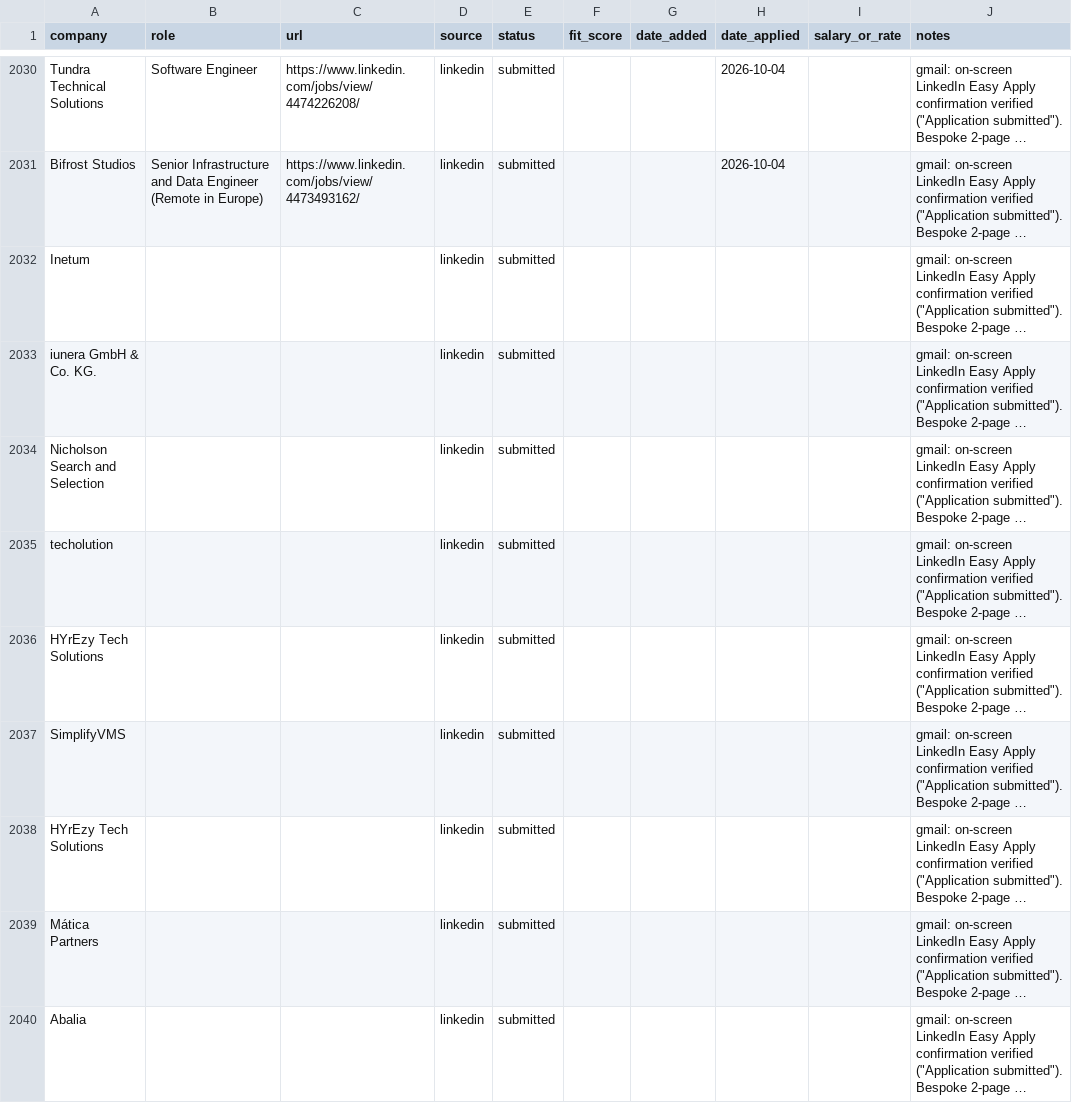
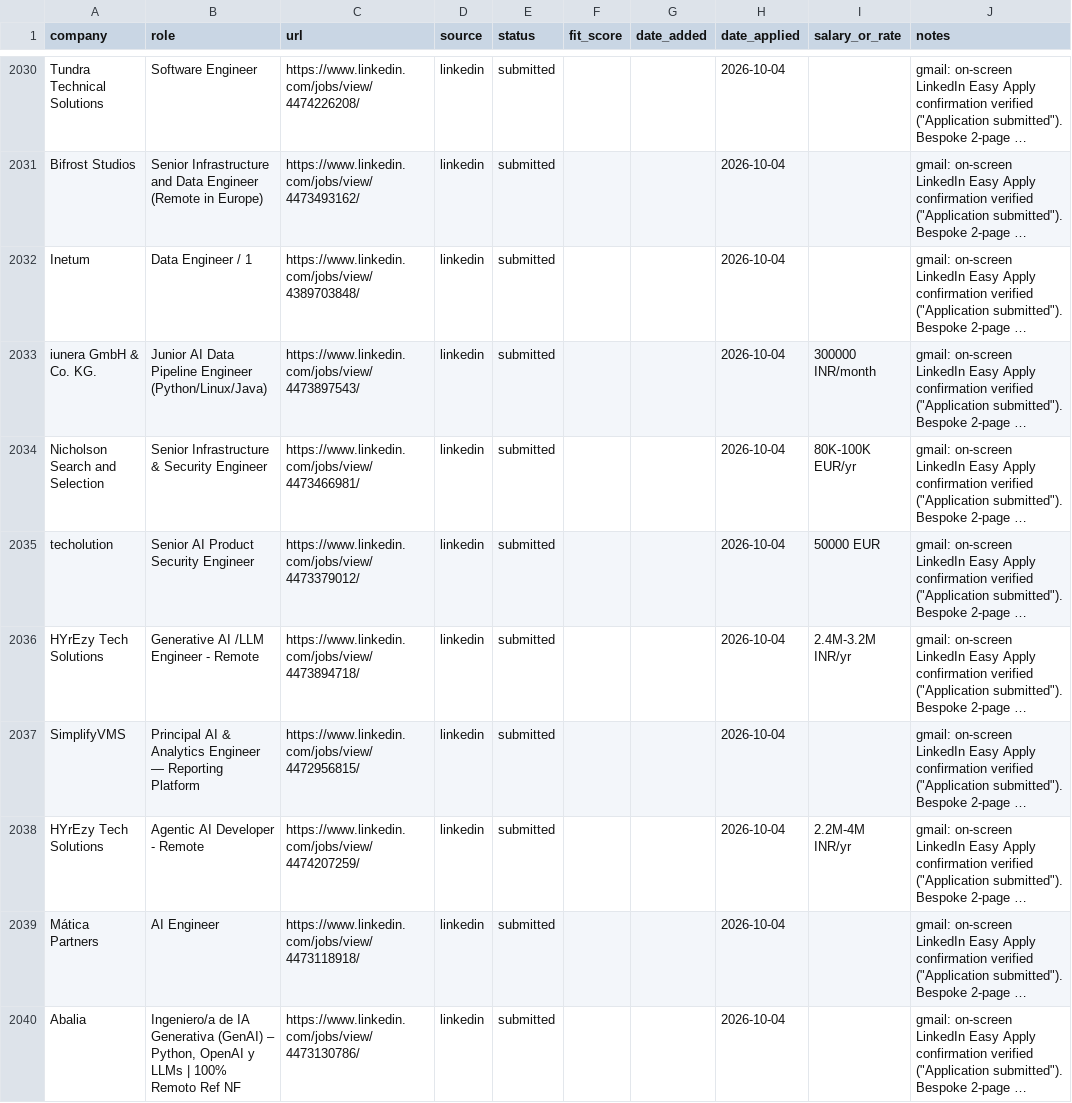
Before and after one commit to prab-gupta/job-hunt, a CSV file: applications.csv, drawn as a sheet; only a part is shown, gaps mark what is left out; long unchanged cells end in …; the diff names each change by its address in the sheet, - before the commit and + after, or states it on an @@ line.

Commit message:
fix(trackers): align column headers for applications 72-80 (80/80 confirmed)

```diff
--- a/applications.csv
+++ b/applications.csv
-B2032 (role): (empty)
+B2032 (role): Data Engineer / 1
-C2032 (url): (empty)
+C2032 (url): https://www.linkedin.com/jobs/view/4389703848/
-H2032:H2040 (date_applied): (empty)
+H2032:H2040 (date_applied): 2026-10-04
-B2033 (role): (empty)
+B2033 (role): Junior AI Data Pipeline Engineer (Python/Linux/Java)
-C2033 (url): (empty)
+C2033 (url): https://www.linkedin.com/jobs/view/4473897543/
-I2033 (salary_or_rate): (empty)
+I2033 (salary_or_rate): 300000 INR/month
-B2034 (role): (empty)
+B2034 (role): Senior Infrastructure & Security Engineer
-C2034 (url): (empty)
+C2034 (url): https://www.linkedin.com/jobs/view/4473466981/
-I2034 (salary_or_rate): (empty)
+I2034 (salary_or_rate): 80K-100K EUR/yr
-B2035 (role): (empty)
+B2035 (role): Senior AI Product Security Engineer
-C2035 (url): (empty)
+C2035 (url): https://www.linkedin.com/jobs/view/4473379012/
-I2035 (salary_or_rate): (empty)
+I2035 (salary_or_rate): 50000 EUR
-B2036 (role): (empty)
+B2036 (role): Generative AI /LLM Engineer - Remote
-C2036 (url): (empty)
+C2036 (url): https://www.linkedin.com/jobs/view/4473894718/
-I2036 (salary_or_rate): (empty)
+I2036 (salary_or_rate): 2.4M-3.2M INR/yr
-B2037 (role): (empty)
+B2037 (role): Principal AI & Analytics Engineer — Reporting Platform
-C2037 (url): (empty)
+C2037 (url): https://www.linkedin.com/jobs/view/4472956815/
-B2038 (role): (empty)
+B2038 (role): Agentic AI Developer - Remote
-C2038 (url): (empty)
+C2038 (url): https://www.linkedin.com/jobs/view/4474207259/
-I2038 (salary_or_rate): (empty)
+I2038 (salary_or_rate): 2.2M-4M INR/yr
-B2039 (role): (empty)
+B2039 (role): AI Engineer
-C2039 (url): (empty)
+C2039 (url): https://www.linkedin.com/jobs/view/4473118918/
-B2040 (role): (empty)
+B2040 (role): Ingeniero/a de IA Generativa (GenAI) – Python, OpenAI y LLMs | 100% Remoto Ref NF
-C2040 (url): (empty)
+C2040 (url): https://www.linkedin.com/jobs/view/4473130786/
```
Also changed, not shown: data/csvs/applications.csv, loop/applications.csv.
